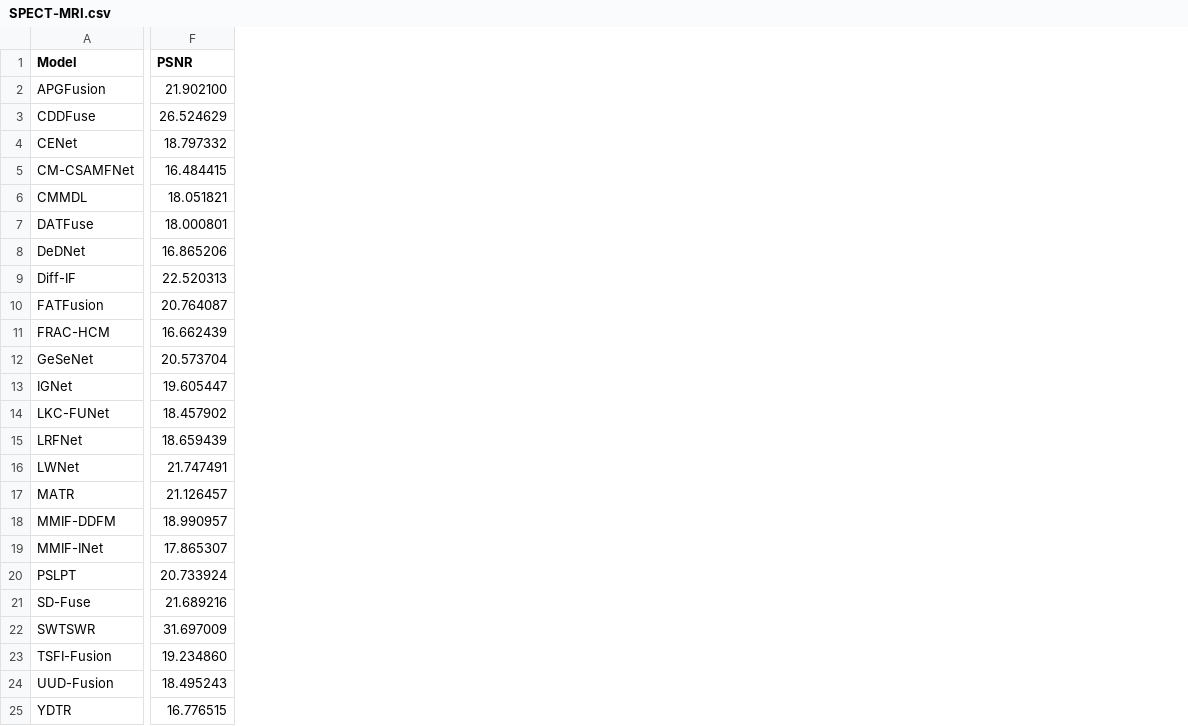
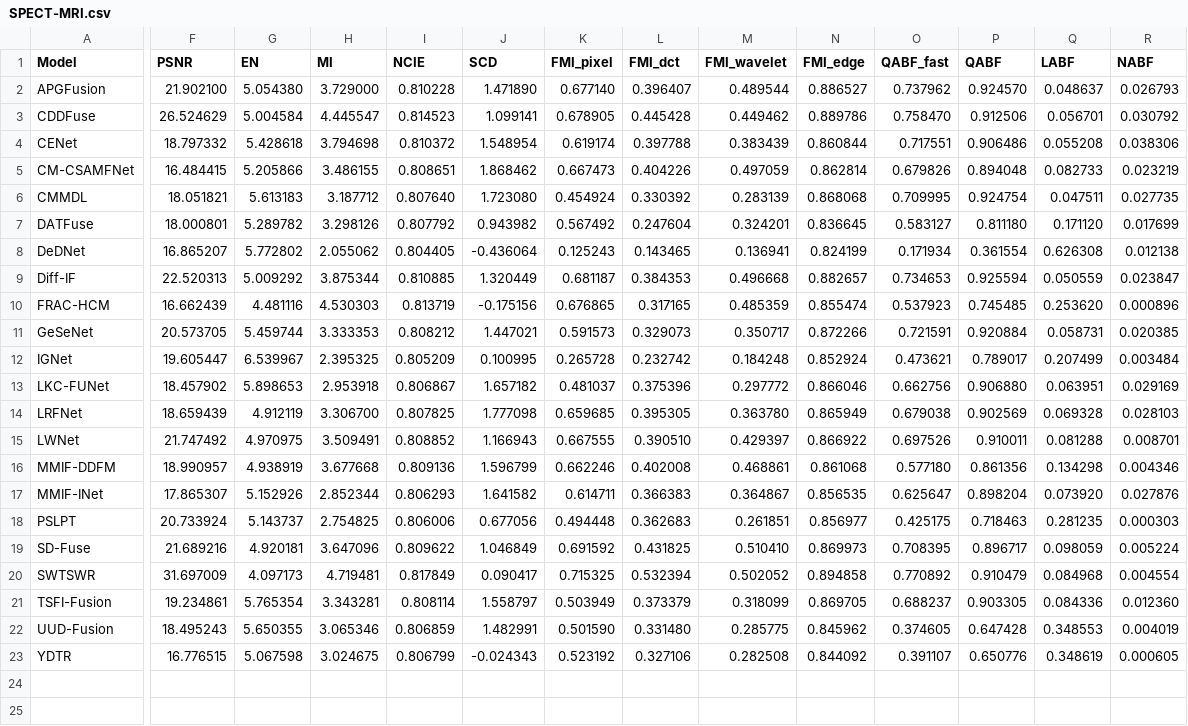
Before and after one commit to cycler04/Image-Fusion-Metric, a CSV file: output_metrics/SPECT-MRI.csv, drawn as a sheet; only a part is shown, gaps mark what is left out; removed rows and columns are numbered as before the commit, all else as after; rows hold the shown columns only; the diff covers the shown part only; the diff names each change by its address in the sheet, - before the commit and + after, or states it on an @@ line.

```diff
--- a/output_metrics/SPECT-MRI.csv
+++ b/output_metrics/SPECT-MRI.csv
+column G (EN), rows 2-23: 5.054380 | 5.004584 | 5.428618 | 5.205866 | 5.613183 | 5.289782 | 5.772802 | 5.009292 | 4.481116 | 5.459744 | 6.539967 | 5.898653 | 4.912119 | 4.970975 | 4.938919 | 5.152926 | 5.143737 | 4.920181 | 4.097173 | 5.765354 | 5.650355 | 5.067598
+column H (MI), rows 2-23: 3.729000 | 4.445547 | 3.794698 | 3.486155 | 3.187712 | 3.298126 | 2.055062 | 3.875344 | 4.530303 | 3.333353 | 2.395325 | 2.953918 | 3.306700 | 3.509491 | 3.677668 | 2.852344 | 2.754825 | 3.647096 | 4.719481 | 3.343281 | 3.065346 | 3.024675
+column I (NCIE), rows 2-23: 0.810228 | 0.814523 | 0.810372 | 0.808651 | 0.807640 | 0.807792 | 0.804405 | 0.810885 | 0.813719 | 0.808212 | 0.805209 | 0.806867 | 0.807825 | 0.808852 | 0.809136 | 0.806293 | 0.806006 | 0.809622 | 0.817849 | 0.808114 | 0.806859 | 0.806799
+column J (SCD), rows 2-23: 1.471890 | 1.099141 | 1.548954 | 1.868462 | 1.723080 | 0.943982 | -0.436064 | 1.320449 | -0.175156 | 1.447021 | 0.100995 | 1.657182 | 1.777098 | 1.166943 | 1.596799 | 1.641582 | 0.677056 | 1.046849 | 0.090417 | 1.558797 | 1.482991 | -0.024343
+column K (FMI_pixel), rows 2-23: 0.677140 | 0.678905 | 0.619174 | 0.667473 | 0.454924 | 0.567492 | 0.125243 | 0.681187 | 0.676865 | 0.591573 | 0.265728 | 0.481037 | 0.659685 | 0.667555 | 0.662246 | 0.614711 | 0.494448 | 0.691592 | 0.715325 | 0.503949 | 0.501590 | 0.523192
+column L (FMI_dct), rows 2-23: 0.396407 | 0.445428 | 0.397788 | 0.404226 | 0.330392 | 0.247604 | 0.143465 | 0.384353 | 0.317165 | 0.329073 | 0.232742 | 0.375396 | 0.395305 | 0.390510 | 0.402008 | 0.366383 | 0.362683 | 0.431825 | 0.532394 | 0.373379 | 0.331480 | 0.327106
+column M (FMI_wavelet), rows 2-23: 0.489544 | 0.449462 | 0.383439 | 0.497059 | 0.283139 | 0.324201 | 0.136941 | 0.496668 | 0.485359 | 0.350717 | 0.184248 | 0.297772 | 0.363780 | 0.429397 | 0.468861 | 0.364867 | 0.261851 | 0.510410 | 0.502052 | 0.318099 | 0.285775 | 0.282508
+column N (FMI_edge), rows 2-23: 0.886527 | 0.889786 | 0.860844 | 0.862814 | 0.868068 | 0.836645 | 0.824199 | 0.882657 | 0.855474 | 0.872266 | 0.852924 | 0.866046 | 0.865949 | 0.866922 | 0.861068 | 0.856535 | 0.856977 | 0.869973 | 0.894858 | 0.869705 | 0.845962 | 0.844092
+column O (QABF_fast), rows 2-23: 0.737962 | 0.758470 | 0.717551 | 0.679826 | 0.709995 | 0.583127 | 0.171934 | 0.734653 | 0.537923 | 0.721591 | 0.473621 | 0.662756 | 0.679038 | 0.697526 | 0.577180 | 0.625647 | 0.425175 | 0.708395 | 0.770892 | 0.688237 | 0.374605 | 0.391107
+column P (QABF), rows 2-23: 0.924570 | 0.912506 | 0.906486 | 0.894048 | 0.924754 | 0.811180 | 0.361554 | 0.925594 | 0.745485 | 0.920884 | 0.789017 | 0.906880 | 0.902569 | 0.910011 | 0.861356 | 0.898204 | 0.718463 | 0.896717 | 0.910479 | 0.903305 | 0.647428 | 0.650776
+column Q (LABF), rows 2-23: 0.048637 | 0.056701 | 0.055208 | 0.082733 | 0.047511 | 0.171120 | 0.626308 | 0.050559 | 0.253620 | 0.058731 | 0.207499 | 0.063951 | 0.069328 | 0.081288 | 0.134298 | 0.073920 | 0.281235 | 0.098059 | 0.084968 | 0.084336 | 0.348553 | 0.348619
+column R (NABF), rows 2-23: 0.026793 | 0.030792 | 0.038306 | 0.023219 | 0.027735 | 0.017699 | 0.012138 | 0.023847 | 0.000896 | 0.020385 | 0.003484 | 0.029169 | 0.028103 | 0.008701 | 0.004346 | 0.027876 | 0.000303 | 0.005224 | 0.004554 | 0.012360 | 0.004019 | 0.000605
-F8 (PSNR): 16.865206
+F8 (PSNR): 16.865207
-row 10: FATFusion | 20.764087
-F11 (PSNR): 20.573704
+F11 (PSNR): 20.573705
-F15 (PSNR): 21.747491
+F15 (PSNR): 21.747492
-row 17: MATR | 21.126457
-F21 (PSNR): 19.234860
+F21 (PSNR): 19.234861
```
Also changed, not shown: 11 added columns elsewhere in this file, output_metrics/CT-MRI.csv, output_metrics/PET-MRI.csv.
